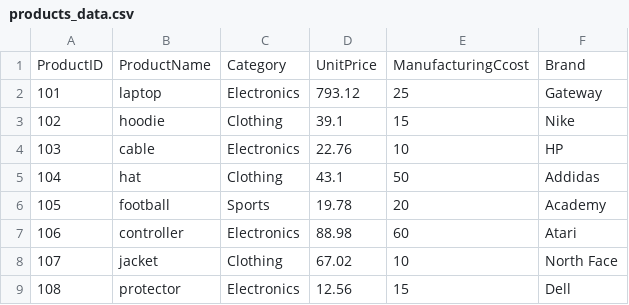
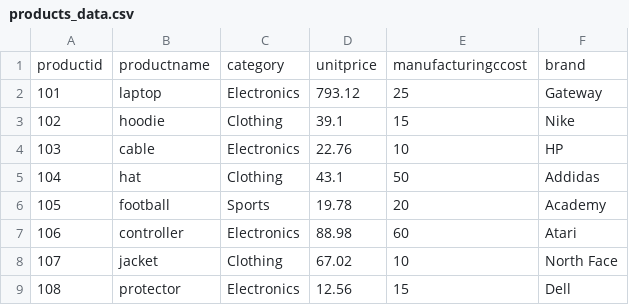
Before and after one commit to BethSpornitz/smart-store-bethspornitz, a CSV file: data/cleaned/products_data.csv, drawn as a sheet; removed rows and columns are numbered as before the commit, all else as after; the diff names each change by its address in the sheet, - before the commit and + after, or states it on an @@ line.

```diff
--- a/data/cleaned/products_data.csv
+++ b/data/cleaned/products_data.csv
-row 1: ProductID | ProductName | Category | UnitPrice | ManufacturingCcost | Brand
+row 1: productid | productname | category | unitprice | manufacturingccost | brand
```
Also changed, not shown: 5 other files.
